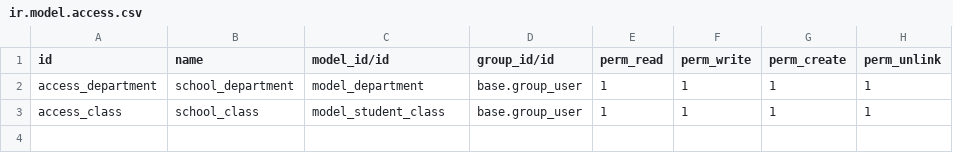
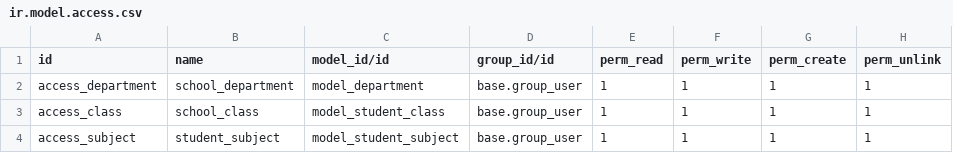
Before and after one commit to Adilpk/School, a CSV file: security/ir.model.access.csv, drawn as a sheet; the diff names each change by its address in the sheet, - before the commit and + after, or states it on an @@ line.

Commit message:
set the tree,form view and security of subject model

```diff
--- a/security/ir.model.access.csv
+++ b/security/ir.model.access.csv
+row 4: access_subject | student_subject | model_student_subject | base.group_user | 1 | 1 | 1 | 1
```
Also changed, not shown: 5 other files.
